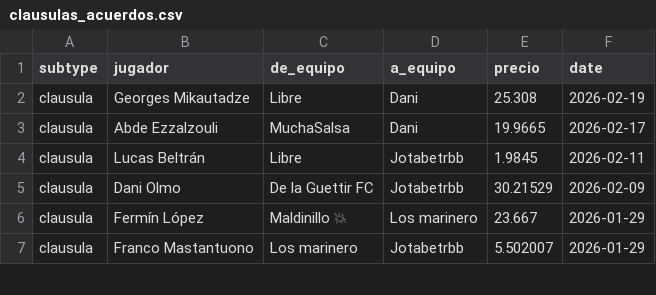
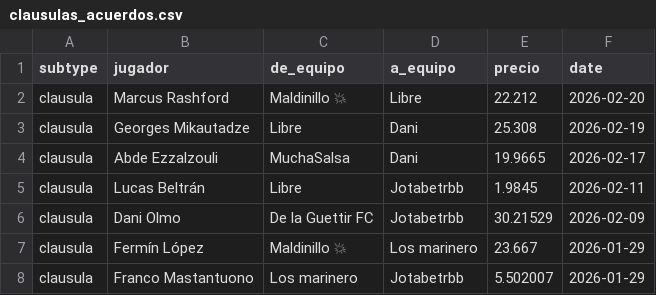
Before and after one commit to javica98/MisterFantasy_analytics, a CSV file: data/processed/clausulas_acuerdos.csv, drawn as a sheet; only a part is shown; the diff names each change by its address in the sheet, - before the commit and + after, or states it on an @@ line.

```diff
--- a/data/processed/clausulas_acuerdos.csv
+++ b/data/processed/clausulas_acuerdos.csv
+row 2: clausula | Marcus Rashford | Maldinillo 💥 | Libre | 22.212 | 2026-02-20
```
Also changed, not shown: data/processed/ganancias.csv, data/processed/ganancias_clean.csv, 6 other files.
